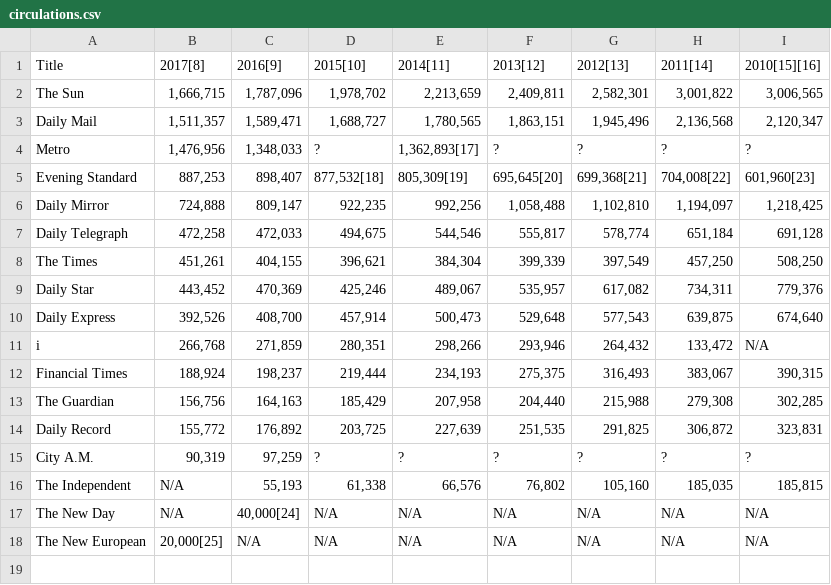
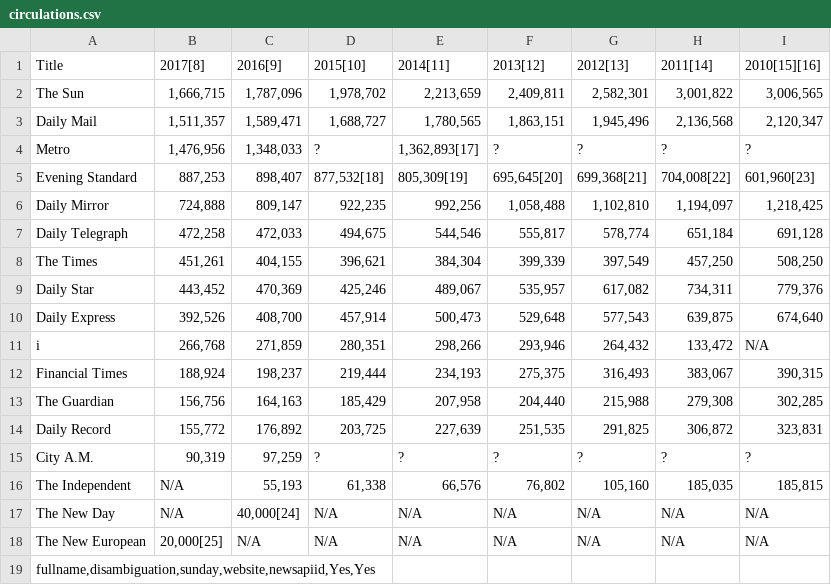
Before and after one commit to namroodinc/newsrater, a CSV file: csv/circulations.csv, drawn as a sheet; the diff names each change by its address in the sheet, - before the commit and + after, or states it on an @@ line.

Commit message:
fixed complaints error, added more circulations, expanded step 2

```diff
--- a/csv/circulations.csv
+++ b/csv/circulations.csv
+row 19: fullname,disambiguation,sunday,website,newsapiid,Yes,Yes
```
Also changed, not shown: csv/list.csv, 2 other files.
